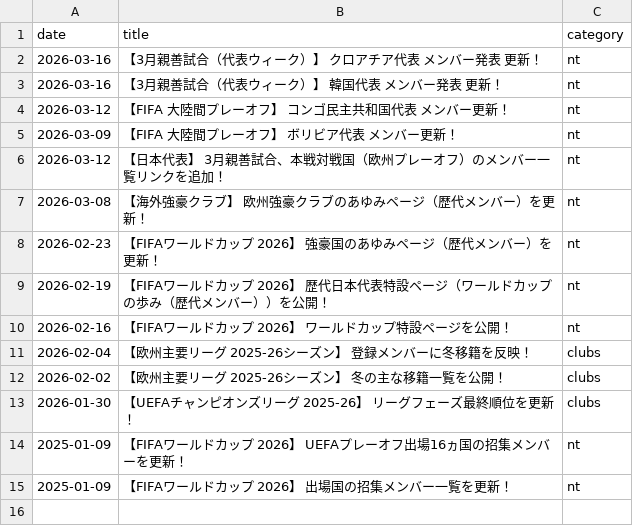
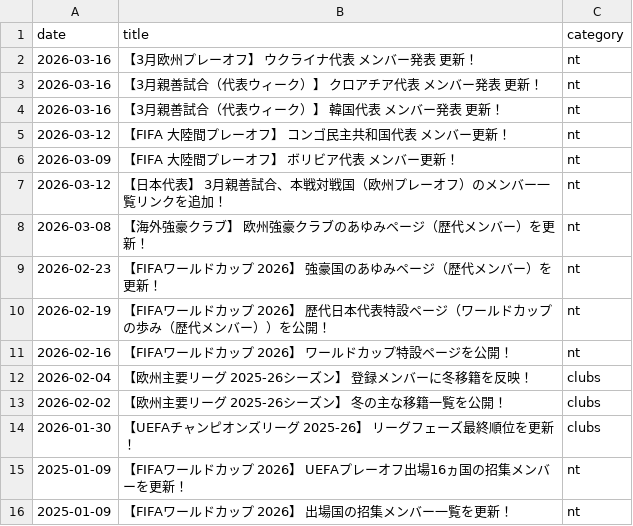
Before and after one commit to football-archive/start, a CSV file: src/data/updates.csv, drawn as a sheet; the diff names each change by its address in the sheet, - before the commit and + after, or states it on an @@ line.

Commit message:
WC data update

```diff
--- a/src/data/updates.csv
+++ b/src/data/updates.csv
+row 2: 2026-03-16 | 【3月欧州プレーオフ】 ウクライナ代表 メンバー発表 更新！ | nt
```
Also changed, not shown: 1 other file.
